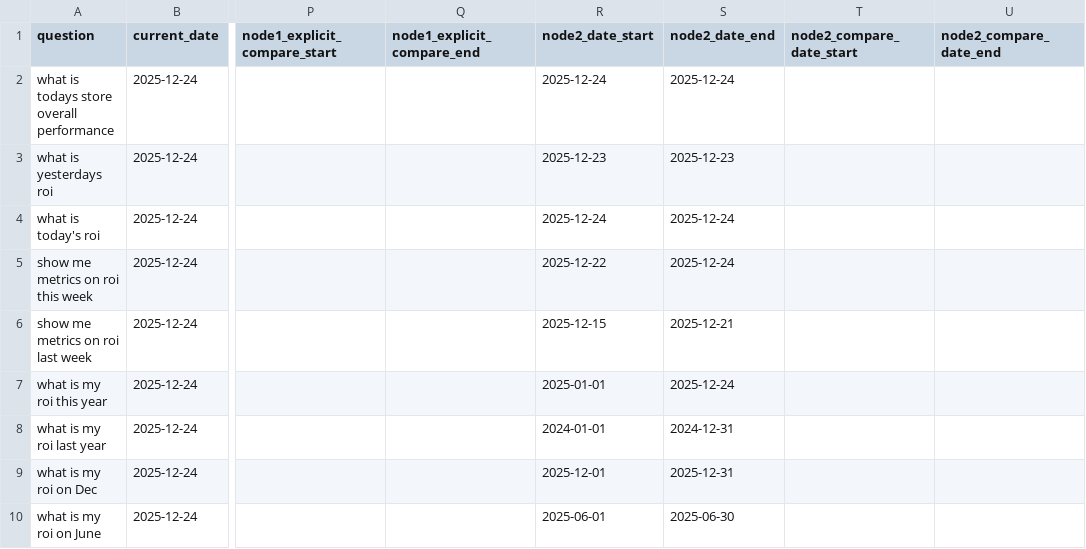
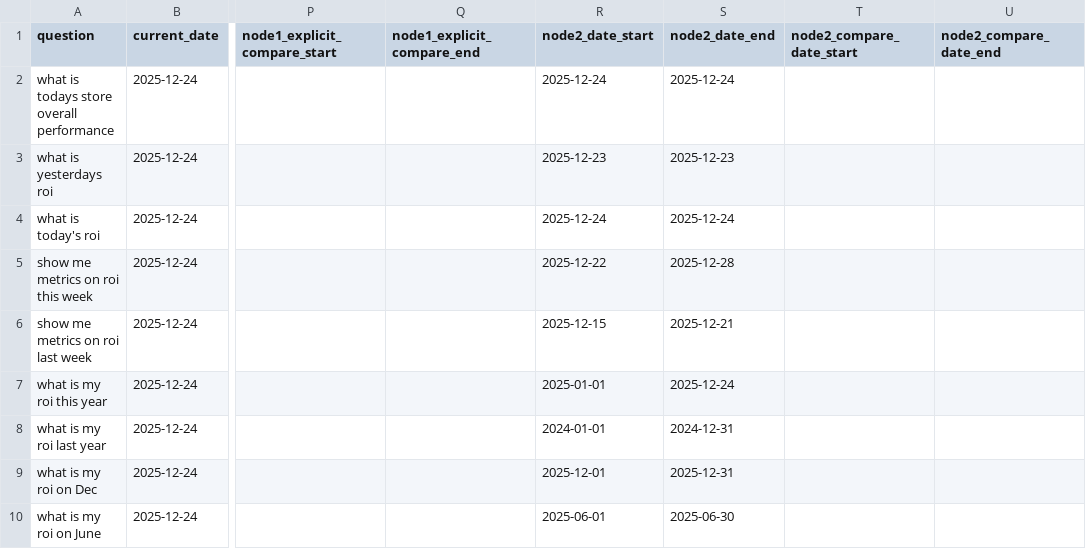
Before and after one commit to anne-creator/nyle_ai_assistant, a CSV file: evaluations/subgraph_eval/dataset.csv, drawn as a sheet; only a part is shown, gaps mark what is left out; the diff covers the shown part only; the diff names each change by its address in the sheet, - before the commit and + after, or states it on an @@ line.

Commit message:
node3 evaluator added, allow max 3 retires, tested with 93% accuracy

```diff
--- a/evaluations/subgraph_eval/dataset.csv
+++ b/evaluations/subgraph_eval/dataset.csv
-S5 (node2_date_end): 2025-12-24
+S5 (node2_date_end): 2025-12-28
```
Also changed, not shown: 3 removed rows and 5 edited cells elsewhere in this file, 26 other files.
